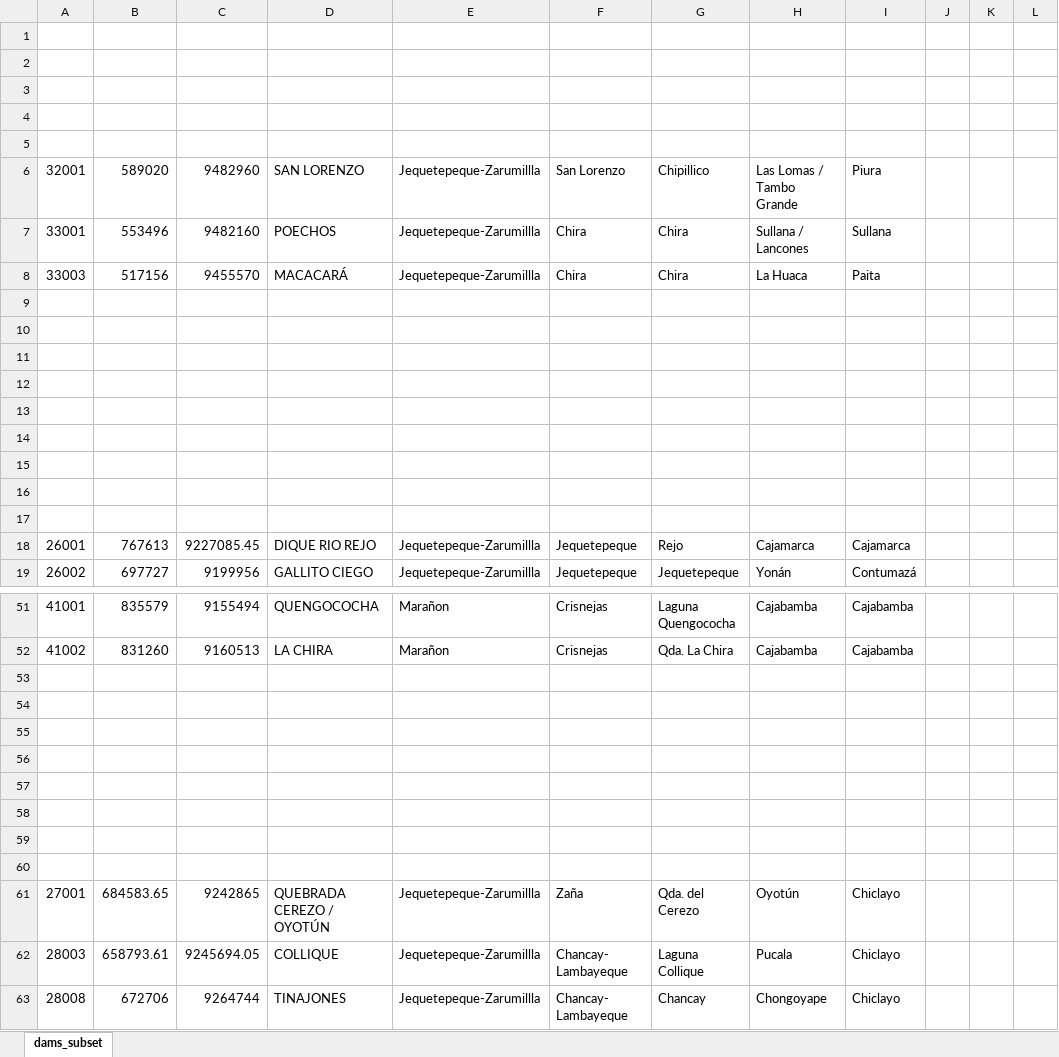
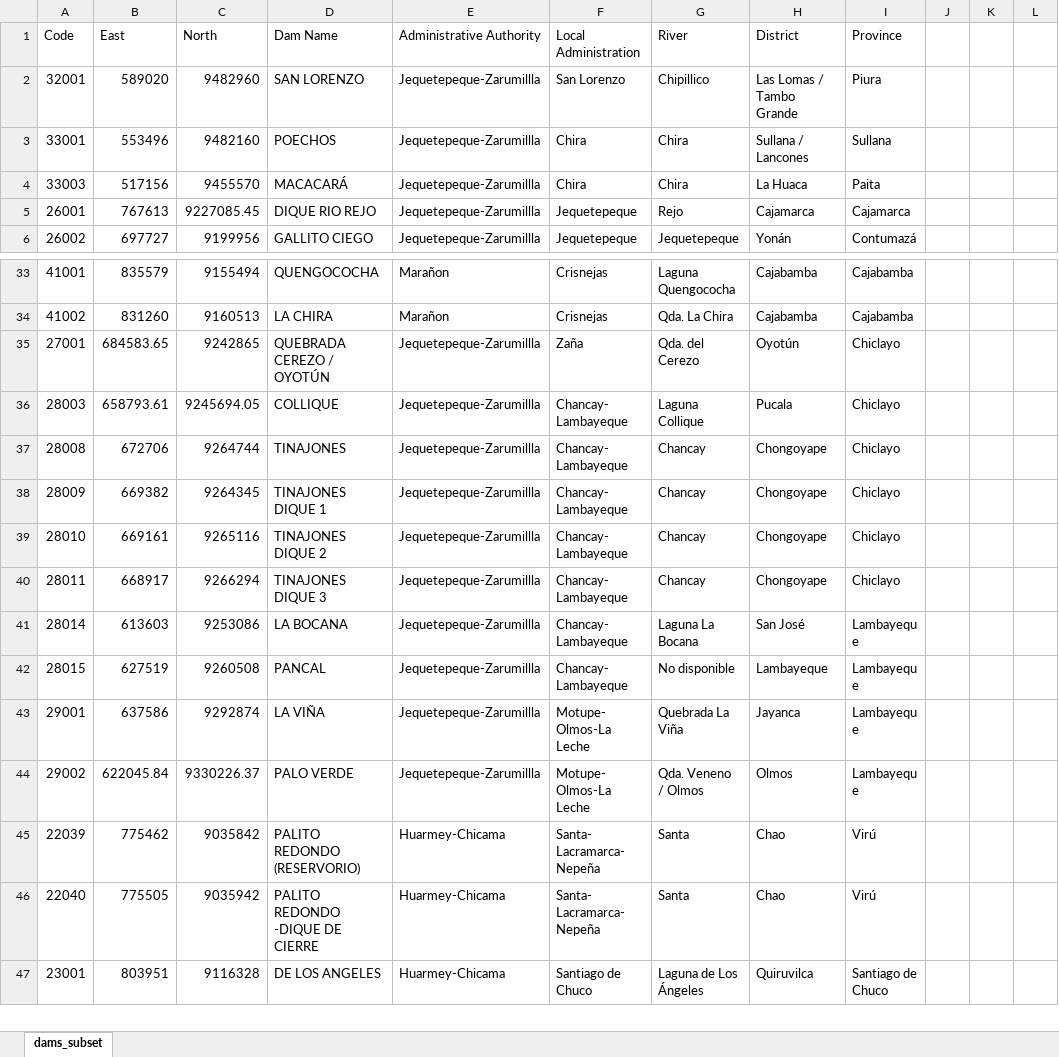
Before and after one commit to skarakas1/s_america_national_dam_inventory_project, an Excel workbook: Peru_test_output.xlsx, sheet dams_subset, drawn as a sheet; only a part is shown, gaps mark what is left out; the shorter side is filled out with more unchanged rows; values as stored, in another font and other column widths than the file's, no borders; removed rows and columns are numbered as before the commit, all else as after; the diff covers the shown part only; the diff names each change by its address in the sheet, - before the commit and + after, or states it on an @@ line.

```diff
--- a/Peru_test_output.xlsx (sheet dams_subset)
+++ b/Peru_test_output.xlsx (sheet dams_subset)
-row 1: (empty)
+row 1: Code | East | North | Dam Name | Administrative Authority | Local Administration | River | District | Province
-row 2: (empty)
-row 3: (empty)
-row 4: (empty)
-row 5: (empty)
-row 9: (empty)
-row 10: (empty)
-row 11: (empty)
-row 12: (empty)
-row 13: (empty)
-row 14: (empty)
-row 15: (empty)
-row 16: (empty)
-row 17: (empty)
-row 53: (empty)
-row 54: (empty)
-row 55: (empty)
-row 56: (empty)
-row 57: (empty)
-row 58: (empty)
-row 59: (empty)
-row 60: (empty)
```
Also changed, not shown: 237 removed rows elsewhere in this sheet.
